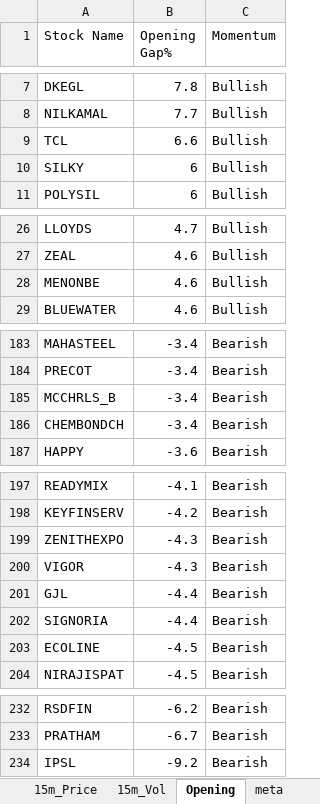
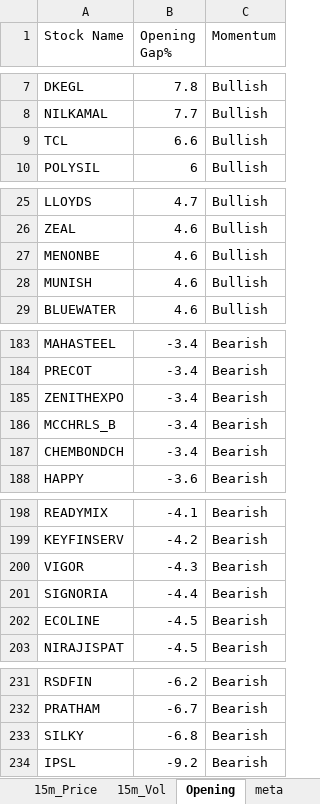
Before and after one commit to srbsharma92/priceAction2, an Excel workbook: data/live_data.xlsx, sheet Opening, drawn as a sheet; only a part is shown, gaps mark what is left out; values as stored, in another font and other column widths than the file's, no borders; removed rows and columns are numbered as before the commit, all else as after; the diff names each change by its address in the sheet, - before the commit and + after, or states it on an @@ line.

```diff
--- a/data/live_data.xlsx (sheet Opening)
+++ b/data/live_data.xlsx (sheet Opening)
-row 10: SILKY | 6 | Bullish
+row 28: MUNISH | 4.6 | Bullish
+row 185: ZENITHEXPO | -3.4 | Bearish
-row 199: ZENITHEXPO | -4.3 | Bearish
-row 201: GJL | -4.4 | Bearish
+row 233: SILKY | -6.8 | Bearish
```
Also changed, not shown: sheet 5m_Vol, sheet 15m_Vol, sheet 15m_Price, sheet 5m_Price, sheet meta.
